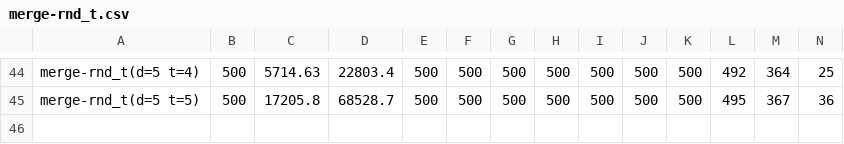
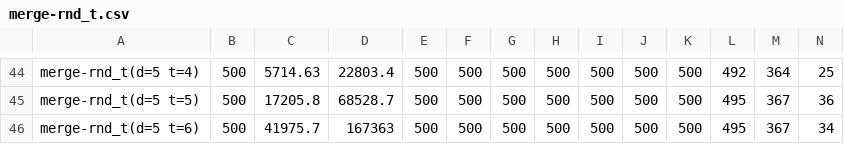
Before and after one commit to qpwoeirut/2048-solver, a CSV file: results/merge-rnd_t.csv, drawn as a sheet; only a part is shown, gaps mark what is left out; rows hold the shown columns only; the diff names each change by its address in the sheet, - before the commit and + after, or states it on an @@ line.

Commit message:
add last merge-rnd_t result and most of merge-mnmx

```diff
--- a/results/merge-rnd_t.csv
+++ b/results/merge-rnd_t.csv
+row 46: merge-rnd_t(d=5 t=6) | 500 | 41975.7 | 167363 | 500 | 500 | 500 | 500 | 500 | 500 | 500 | 495 | 367 | 34
```
Also changed, not shown: 1 other file.
